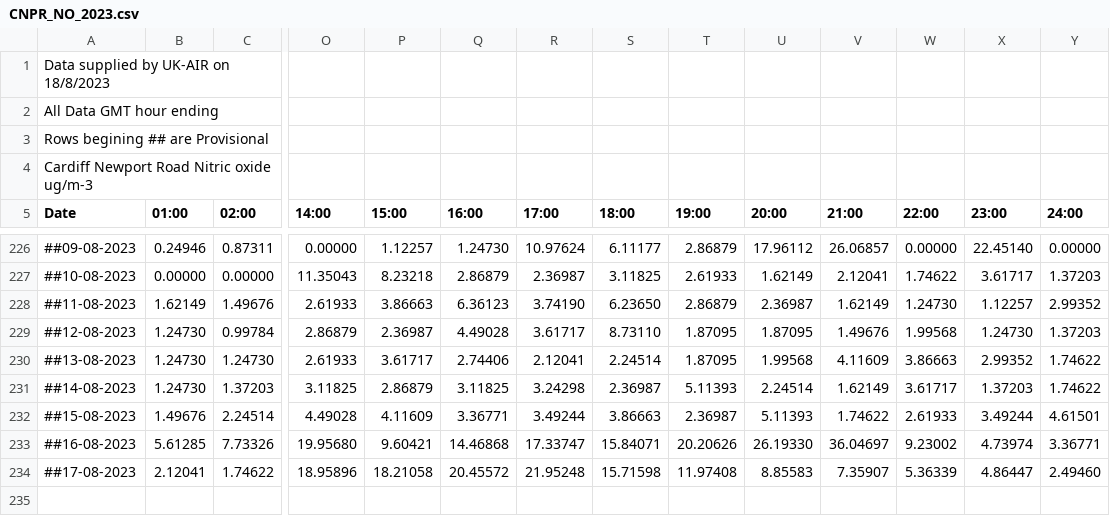
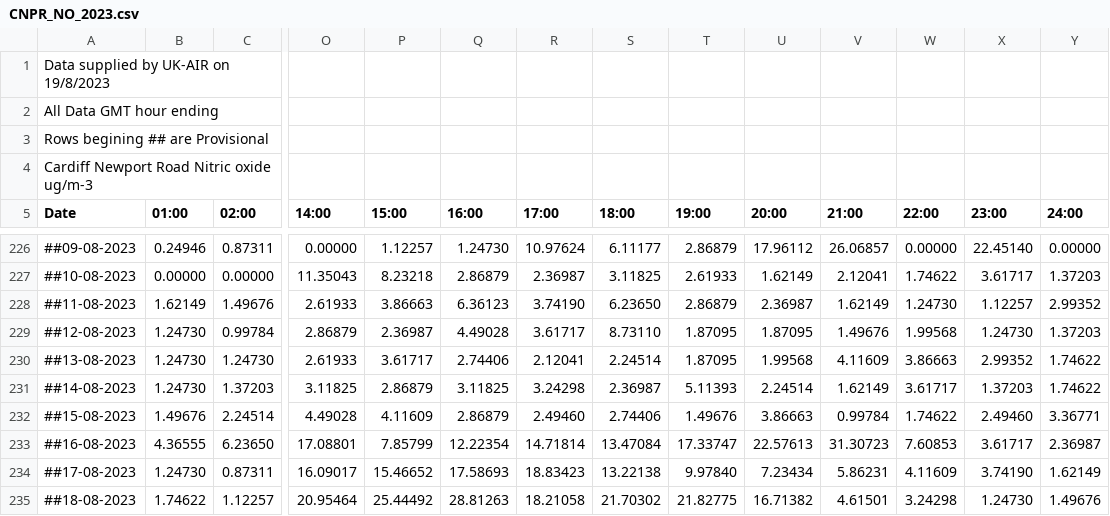
Before and after one commit to rvaughan/air-quality-data, a CSV file: cardiff_newport_road/CNPR_NO_2023.csv, drawn as a sheet; only a part is shown, gaps mark what is left out; removed rows and columns are numbered as before the commit, all else as after; rows hold the shown columns only; the diff names each change by its address in the sheet, - before the commit and + after, or states it on an @@ line.

```diff
--- a/cardiff_newport_road/CNPR_NO_2023.csv
+++ b/cardiff_newport_road/CNPR_NO_2023.csv
-A1 (Date): Data supplied by UK-AIR on 18/8/2023
+A1 (Date): Data supplied by UK-AIR on 19/8/2023
-Q232 (16:00): 3.36771
+Q232 (16:00): 2.86879
-R232 (17:00): 3.49244
+R232 (17:00): 2.49460
-S232 (18:00): 3.86663
+S232 (18:00): 2.74406
-T232 (19:00): 2.36987
+T232 (19:00): 1.49676
-U232 (20:00): 5.11393
+U232 (20:00): 3.86663
-V232 (21:00): 1.74622
+V232 (21:00): 0.99784
-W232 (22:00): 2.61933
+W232 (22:00): 1.74622
-X232 (23:00): 3.49244
+X232 (23:00): 2.49460
-Y232 (24:00): 4.61501
+Y232 (24:00): 3.36771
-row 233: ##16-08-2023 | 5.61285 | 7.73326 | 19.95680 | 9.60421 | 14.46868 | 17.33747 | 15.84071 | 20.20626 | 26.19330 | 36.04697 | 9.23002 | 4.73974 | 3.36771
-row 234: ##17-08-2023 | 2.12041 | 1.74622 | 18.95896 | 18.21058 | 20.45572 | 21.95248 | 15.71598 | 11.97408 | 8.85583 | 7.35907 | 5.36339 | 4.86447 | 2.49460
+row 233: ##16-08-2023 | 4.36555 | 6.23650 | 17.08801 | 7.85799 | 12.22354 | 14.71814 | 13.47084 | 17.33747 | 22.57613 | 31.30723 | 7.60853 | 3.61717 | 2.36987
+row 234: ##17-08-2023 | 1.24730 | 0.87311 | 16.09017 | 15.46652 | 17.58693 | 18.83423 | 13.22138 | 9.97840 | 7.23434 | 5.86231 | 4.11609 | 3.74190 | 1.62149
+row 235: ##18-08-2023 | 1.74622 | 1.12257 | 20.95464 | 25.44492 | 28.81263 | 18.21058 | 21.70302 | 21.82775 | 16.71382 | 4.61501 | 3.24298 | 1.24730 | 1.49676
```
